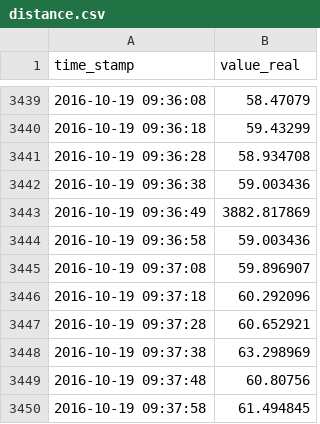
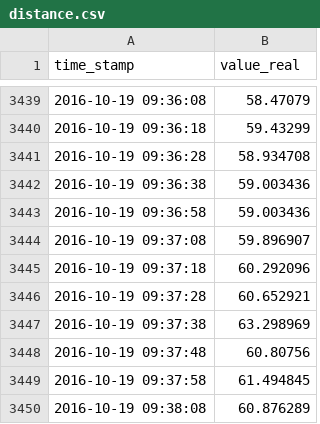
Before and after one commit to ericho/iot_sensors, a CSV file: c++/data/distance.csv, drawn as a sheet; only a part is shown, gaps mark what is left out; the shorter side is filled out with more unchanged rows.

Commit message:
Update distance.csv

```diff
--- a/c++/data/distance.csv
+++ b/c++/data/distance.csv
@@ -3442,3 +3442,2 @@ time_stamp,value_real
 2016-10-19 09:36:38,59.003436
-2016-10-19 09:36:49,3882.817869
 2016-10-19 09:36:58,59.003436
```
